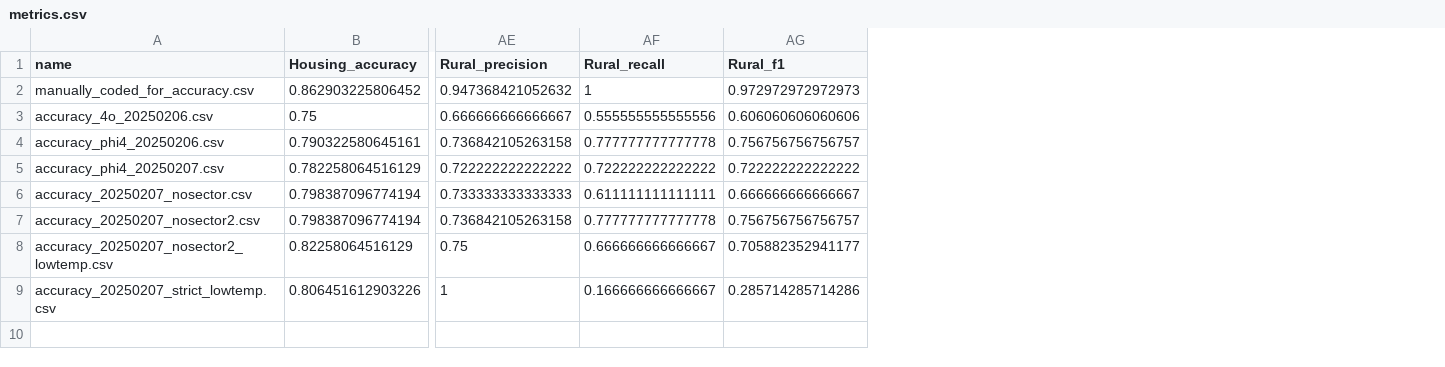
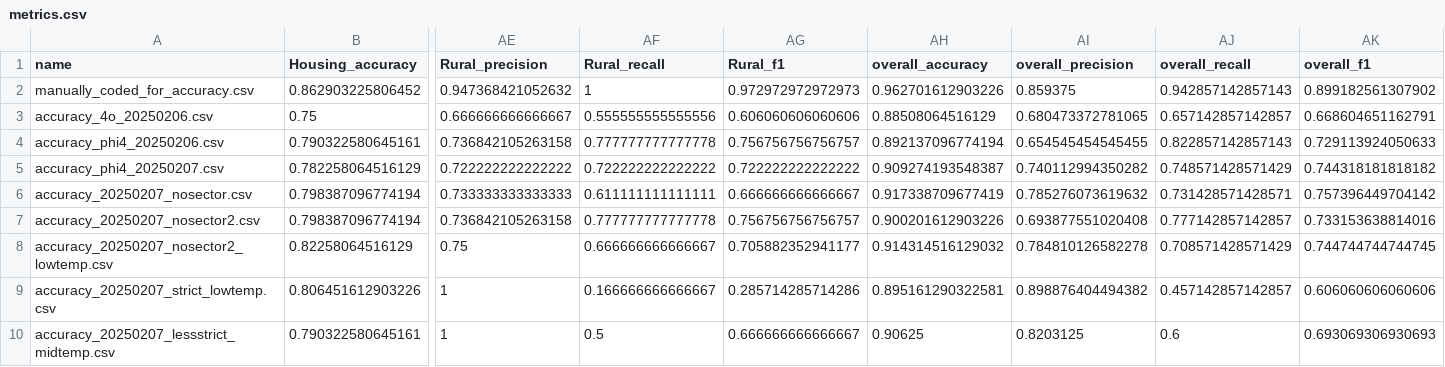
Before and after one commit to akmiller01/HFHI-virtual-policy-marker, a CSV file: output/metrics.csv, drawn as a sheet; only a part is shown, gaps mark what is left out; rows hold the shown columns only; the diff names each change by its address in the sheet, - before the commit and + after, or states it on an @@ line.

```diff
--- a/output/metrics.csv
+++ b/output/metrics.csv
+column AH (overall_accuracy), rows 2-9: 0.962701612903226 | 0.88508064516129 | 0.892137096774194 | 0.909274193548387 | 0.917338709677419 | 0.900201612903226 | 0.914314516129032 | 0.895161290322581
+column AI (overall_precision), rows 2-9: 0.859375 | 0.680473372781065 | 0.654545454545455 | 0.740112994350282 | 0.785276073619632 | 0.693877551020408 | 0.784810126582278 | 0.898876404494382
+column AJ (overall_recall), rows 2-9: 0.942857142857143 | 0.657142857142857 | 0.822857142857143 | 0.748571428571429 | 0.731428571428571 | 0.777142857142857 | 0.708571428571429 | 0.457142857142857
+column AK (overall_f1), rows 2-9: 0.899182561307902 | 0.668604651162791 | 0.729113924050633 | 0.744318181818182 | 0.757396449704142 | 0.733153638814016 | 0.744744744744745 | 0.606060606060606
+row 10: accuracy_20250207_lessstrict_midtemp.csv | 0.790322580645161 | 1 | 0.5 | 0.666666666666667 | 0.90625 | 0.8203125 | 0.6 | 0.693069306930693
```
Also changed, not shown: 3 other files.
